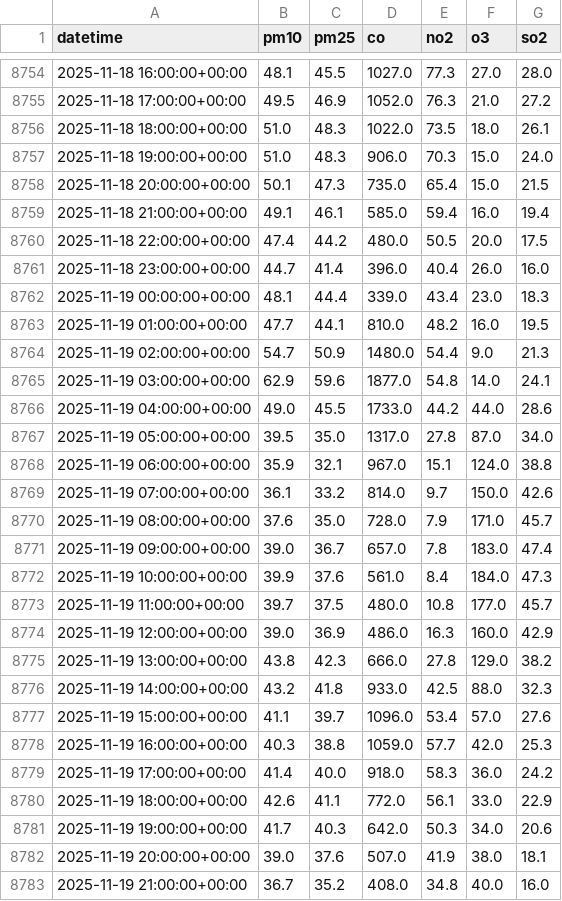
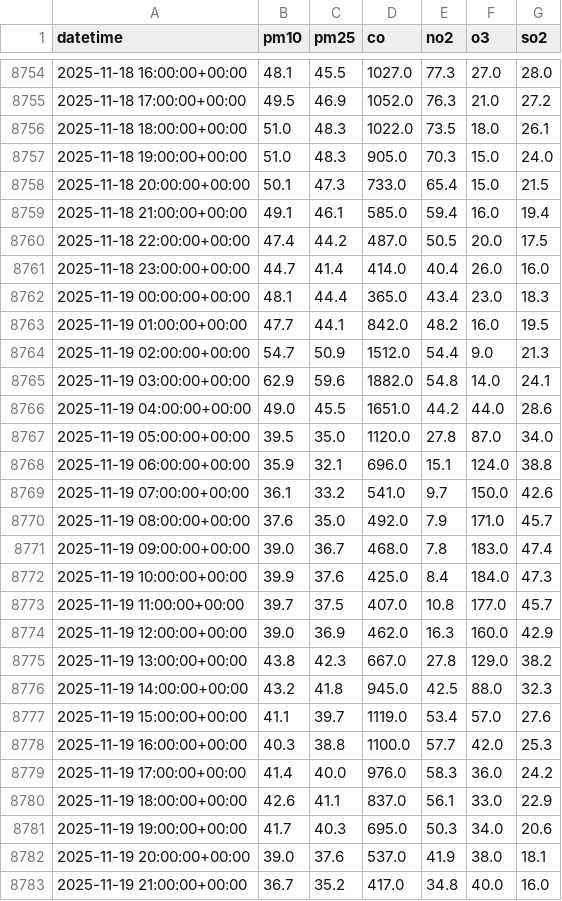
Before and after one commit to AhsanAli-exe/10Pearls-Aqi-Prediction, a CSV file: aqi_prediction_project/data/karachi_air_quality_1year.csv, drawn as a sheet; only a part is shown, gaps mark what is left out; the diff covers the shown part only.

```diff
--- a/aqi_prediction_project/data/karachi_air_quality_1year.csv
+++ b/aqi_prediction_project/data/karachi_air_quality_1year.csv
@@ -8756,28 +8756,28 @@ datetime,pm10,pm25,co,no2,o3,so2
 2025-11-18 18:00:00+00:00,51.0,48.3,1022.0,73.5,18.0,26.1
-2025-11-18 19:00:00+00:00,51.0,48.3,906.0,70.3,15.0,24.0
-2025-11-18 20:00:00+00:00,50.1,47.3,735.0,65.4,15.0,21.5
+2025-11-18 19:00:00+00:00,51.0,48.3,905.0,70.3,15.0,24.0
+2025-11-18 20:00:00+00:00,50.1,47.3,733.0,65.4,15.0,21.5
 2025-11-18 21:00:00+00:00,49.1,46.1,585.0,59.4,16.0,19.4
-2025-11-18 22:00:00+00:00,47.4,44.2,480.0,50.5,20.0,17.5
-2025-11-18 23:00:00+00:00,44.7,41.4,396.0,40.4,26.0,16.0
-2025-11-19 00:00:00+00:00,48.1,44.4,339.0,43.4,23.0,18.3
-2025-11-19 01:00:00+00:00,47.7,44.1,810.0,48.2,16.0,19.5
-2025-11-19 02:00:00+00:00,54.7,50.9,1480.0,54.4,9.0,21.3
-2025-11-19 03:00:00+00:00,62.9,59.6,1877.0,54.8,14.0,24.1
-2025-11-19 04:00:00+00:00,49.0,45.5,1733.0,44.2,44.0,28.6
-2025-11-19 05:00:00+00:00,39.5,35.0,1317.0,27.8,87.0,34.0
-2025-11-19 06:00:00+00:00,35.9,32.1,967.0,15.1,124.0,38.8
-2025-11-19 07:00:00+00:00,36.1,33.2,814.0,9.7,150.0,42.6
-2025-11-19 08:00:00+00:00,37.6,35.0,728.0,7.9,171.0,45.7
-2025-11-19 09:00:00+00:00,39.0,36.7,657.0,7.8,183.0,47.4
-2025-11-19 10:00:00+00:00,39.9,37.6,561.0,8.4,184.0,47.3
-2025-11-19 11:00:00+00:00,39.7,37.5,480.0,10.8,177.0,45.7
-2025-11-19 12:00:00+00:00,39.0,36.9,486.0,16.3,160.0,42.9
-2025-11-19 13:00:00+00:00,43.8,42.3,666.0,27.8,129.0,38.2
-2025-11-19 14:00:00+00:00,43.2,41.8,933.0,42.5,88.0,32.3
-2025-11-19 15:00:00+00:00,41.1,39.7,1096.0,53.4,57.0,27.6
-2025-11-19 16:00:00+00:00,40.3,38.8,1059.0,57.7,42.0,25.3
-2025-11-19 17:00:00+00:00,41.4,40.0,918.0,58.3,36.0,24.2
-2025-11-19 18:00:00+00:00,42.6,41.1,772.0,56.1,33.0,22.9
-2025-11-19 19:00:00+00:00,41.7,40.3,642.0,50.3,34.0,20.6
-2025-11-19 20:00:00+00:00,39.0,37.6,507.0,41.9,38.0,18.1
-2025-11-19 21:00:00+00:00,36.7,35.2,408.0,34.8,40.0,16.0
+2025-11-18 22:00:00+00:00,47.4,44.2,487.0,50.5,20.0,17.5
+2025-11-18 23:00:00+00:00,44.7,41.4,414.0,40.4,26.0,16.0
+2025-11-19 00:00:00+00:00,48.1,44.4,365.0,43.4,23.0,18.3
+2025-11-19 01:00:00+00:00,47.7,44.1,842.0,48.2,16.0,19.5
+2025-11-19 02:00:00+00:00,54.7,50.9,1512.0,54.4,9.0,21.3
+2025-11-19 03:00:00+00:00,62.9,59.6,1882.0,54.8,14.0,24.1
+2025-11-19 04:00:00+00:00,49.0,45.5,1651.0,44.2,44.0,28.6
+2025-11-19 05:00:00+00:00,39.5,35.0,1120.0,27.8,87.0,34.0
+2025-11-19 06:00:00+00:00,35.9,32.1,696.0,15.1,124.0,38.8
+2025-11-19 07:00:00+00:00,36.1,33.2,541.0,9.7,150.0,42.6
+2025-11-19 08:00:00+00:00,37.6,35.0,492.0,7.9,171.0,45.7
+2025-11-19 09:00:00+00:00,39.0,36.7,468.0,7.8,183.0,47.4
+2025-11-19 10:00:00+00:00,39.9,37.6,425.0,8.4,184.0,47.3
+2025-11-19 11:00:00+00:00,39.7,37.5,407.0,10.8,177.0,45.7
+2025-11-19 12:00:00+00:00,39.0,36.9,462.0,16.3,160.0,42.9
+2025-11-19 13:00:00+00:00,43.8,42.3,667.0,27.8,129.0,38.2
+2025-11-19 14:00:00+00:00,43.2,41.8,945.0,42.5,88.0,32.3
+2025-11-19 15:00:00+00:00,41.1,39.7,1119.0,53.4,57.0,27.6
+2025-11-19 16:00:00+00:00,40.3,38.8,1100.0,57.7,42.0,25.3
+2025-11-19 17:00:00+00:00,41.4,40.0,976.0,58.3,36.0,24.2
+2025-11-19 18:00:00+00:00,42.6,41.1,837.0,56.1,33.0,22.9
+2025-11-19 19:00:00+00:00,41.7,40.3,695.0,50.3,34.0,20.6
+2025-11-19 20:00:00+00:00,39.0,37.6,537.0,41.9,38.0,18.1
+2025-11-19 21:00:00+00:00,36.7,35.2,417.0,34.8,40.0,16.0
```
Also changed, not shown: 2 edited cells elsewhere in this file, aqi_prediction_project/data/karachi_weather_1year.csv.
